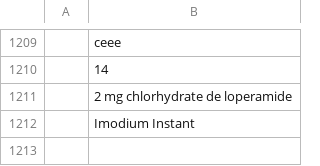
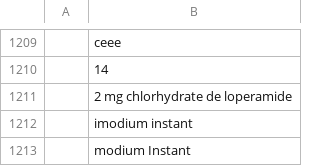
Before and after one commit to MauroDruwel/Smart-Medicin-Faire-pictures, a CSV file: list.csv, drawn as a sheet; only a part is shown, gaps mark what is left out.

Commit message:
commit

```diff
--- a/list.csv
+++ b/list.csv
@@ -1211,2 +1211,3 @@
 ;2 mg chlorhydrate de loperamide
-;Imodium Instant
+;imodium instant
+;modium Instant
```
